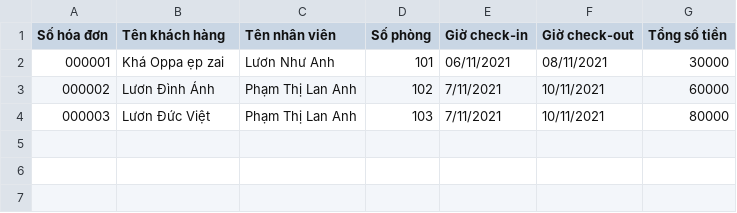
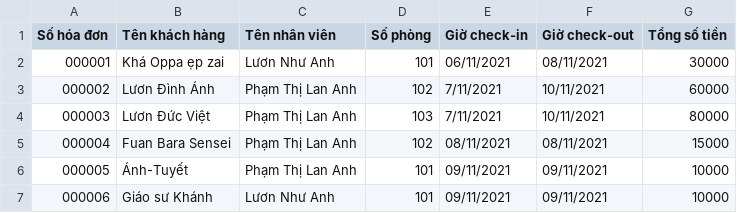
Before and after one commit to LananhHoadanhdanh/Rei-_CaseStudy_Edited, a CSV file: out/production/Rei - Case study - Hotel management/service/receiveManageFile.csv, drawn as a sheet.

```diff
--- a/out/production/Rei - Case study - Hotel management/service/receiveManageFile.csv
+++ b/out/production/Rei - Case study - Hotel management/service/receiveManageFile.csv
@@ -4 +4,4 @@ Số hóa đơn,Tên khách hàng,Tên nhân viên,Số phòng, Giờ check-in,G
 000003,Lươn Đức Việt,Phạm Thị Lan Anh,103,7/11/2021,10/11/2021,80000
+000004,Fuan Bara Sensei,Phạm Thị Lan Anh,102,08/11/2021,08/11/2021,15000
+000005,Ánh-Tuyết ,Phạm Thị Lan Anh,101,09/11/2021,09/11/2021,10000
+000006,Giáo sư Khánh,Lươn Như Anh,101,09/11/2021,09/11/2021,10000
```
Also changed, not shown: out/production/Rei - Case study - Hotel management/service/userManageFile.csv, src/service/receiveManageFile.csv, 14 other files.
